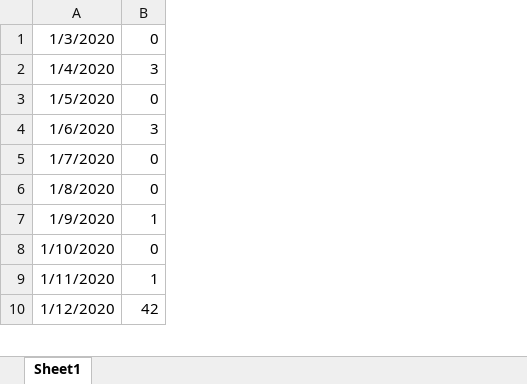
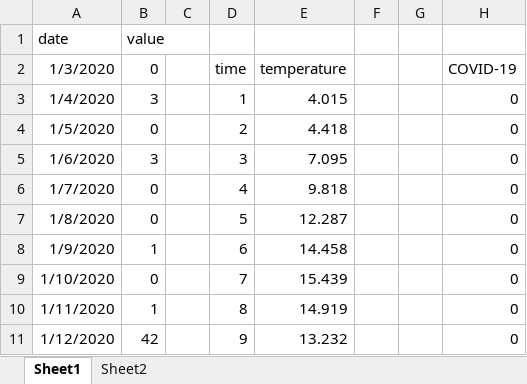
Before and after one commit to CyanCap/2022apmcm, an Excel workbook: datasets/Q2/COVID-19.xlsx, sheet Sheet1, drawn as a sheet; only a part is shown; values as stored, in another font and other column widths than the file's, no borders; addresses are those after the commit; the diff names each change by its address in the sheet, - before the commit and + after, or states it on an @@ line.

```diff
--- a/datasets/Q2/COVID-19.xlsx (sheet Sheet1)
+++ b/datasets/Q2/COVID-19.xlsx (sheet Sheet1)
+sheet tab: Sheet2
+column C, empty
+column D (time), rows 3-11: 1 | 2 | 3 | 4 | 5 | 6 | 7 | 8 | 9
+column E (temperature), rows 3-11: 4.015 | 4.418 | 7.095 | 9.818 | 12.287 | 14.458 | 15.439 | 14.919 | 13.232
+column F, empty
+column G, empty
+column H (COVID-19), rows 3-11: all 0
+row 1: date | value
```
Also changed, not shown: 44 other files.
